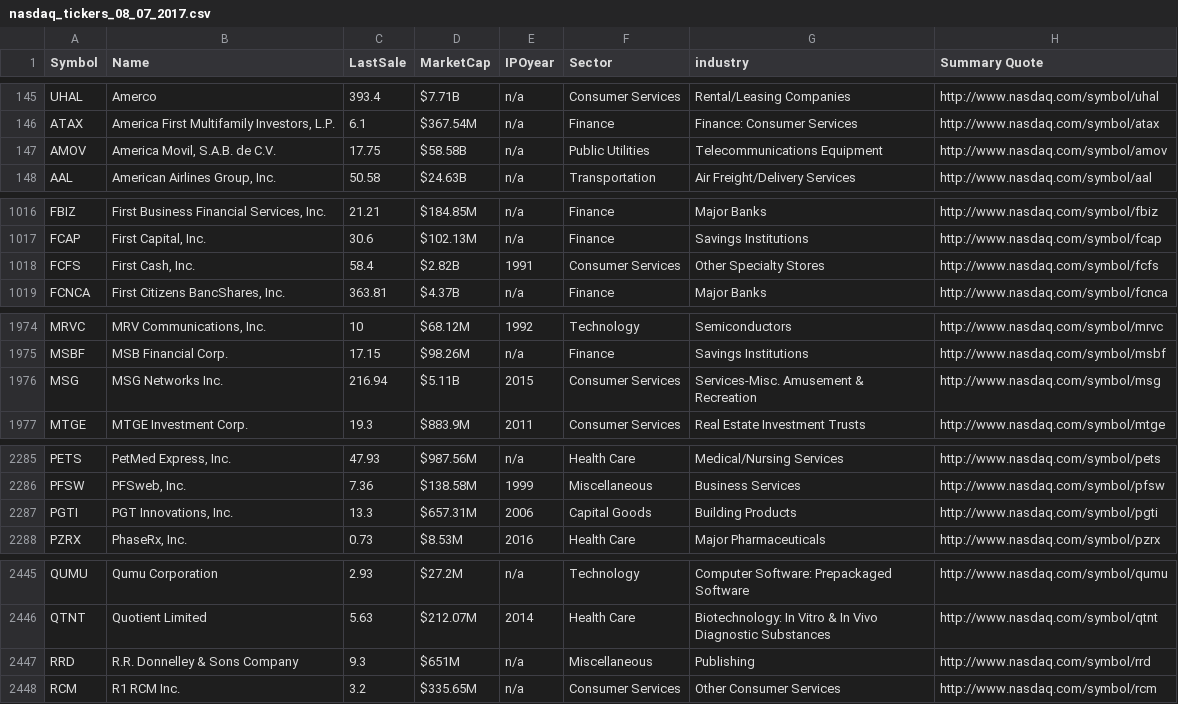
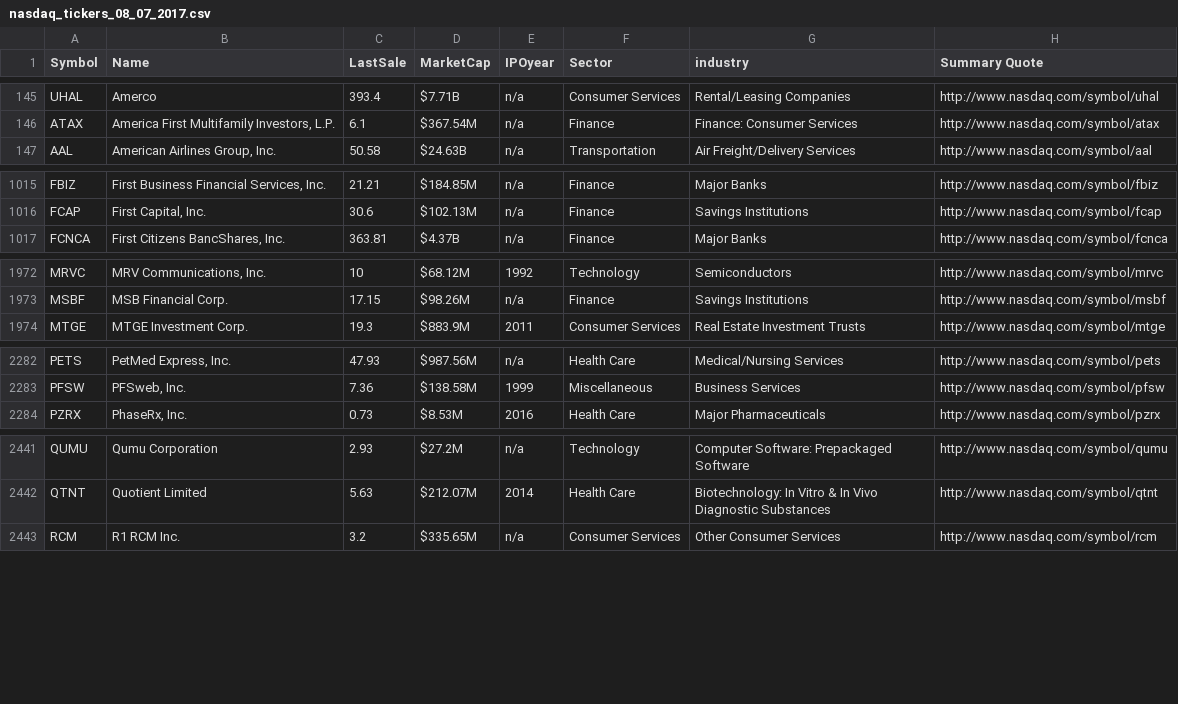
Before and after one commit to NeVeX/nevex_robo_investing, a CSV file: data/nasdaq_tickers_08_07_2017.csv, drawn as a sheet; only a part is shown, gaps mark what is left out.

Commit message:
Added the stock prices database schema Added better constraints on the database columns Added better java8 support in hibernate Fixed bad data in the csv files

```diff
--- a/data/nasdaq_tickers_08_07_2017.csv
+++ b/data/nasdaq_tickers_08_07_2017.csv
@@ -146,3 +146,2 @@
 "ATAX","America First Multifamily Investors, L.P.","6.1","$367.54M","n/a","Finance","Finance: Consumer Services","http://www.nasdaq.com/symbol/atax",
-"AMOV","America Movil, S.A.B. de C.V.","17.75","$58.58B","n/a","Public Utilities","Telecommunications Equipment","http://www.nasdaq.com/symbol/amov",
 "AAL","American Airlines Group, Inc.","50.58","$24.63B","n/a","Transportation","Air Freight/Delivery Services","http://www.nasdaq.com/symbol/aal",
@@ -1017,3 +1016,2 @@
 "FCAP","First Capital, Inc.","30.6","$102.13M","n/a","Finance","Savings Institutions","http://www.nasdaq.com/symbol/fcap",
-"FCFS","First Cash, Inc.","58.4","$2.82B","1991","Consumer Services","Other Specialty Stores","http://www.nasdaq.com/symbol/fcfs",
 "FCNCA","First Citizens BancShares, Inc.","363.81","$4.37B","n/a","Finance","Major Banks","http://www.nasdaq.com/symbol/fcnca",
@@ -1975,3 +1973,2 @@
 "MSBF","MSB Financial Corp.","17.15","$98.26M","n/a","Finance","Savings Institutions","http://www.nasdaq.com/symbol/msbf",
-"MSG","MSG Networks Inc.","216.94","$5.11B","2015","Consumer Services","Services-Misc. Amusement & Recreation","http://www.nasdaq.com/symbol/msg",
 "MTGE","MTGE Investment Corp.","19.3","$883.9M","2011","Consumer Services","Real Estate Investment Trusts","http://www.nasdaq.com/symbol/mtge",
@@ -2286,3 +2283,2 @@
 "PFSW","PFSweb, Inc.","7.36","$138.58M","1999","Miscellaneous","Business Services","http://www.nasdaq.com/symbol/pfsw",
-"PGTI","PGT Innovations, Inc.","13.3","$657.31M","2006","Capital Goods","Building Products","http://www.nasdaq.com/symbol/pgti",
 "PZRX","PhaseRx, Inc.","0.73","$8.53M","2016","Health Care","Major Pharmaceuticals","http://www.nasdaq.com/symbol/pzrx",
@@ -2446,3 +2442,2 @@
 "QTNT","Quotient Limited","5.63","$212.07M","2014","Health Care","Biotechnology: In Vitro & In Vivo Diagnostic Substances","http://www.nasdaq.com/symbol/qtnt",
-"RRD","R.R. Donnelley & Sons Company","9.3","$651M","n/a","Miscellaneous","Publishing","http://www.nasdaq.com/symbol/rrd",
 "RCM","R1 RCM Inc.","3.2","$335.65M","n/a","Consumer Services","Other Consumer Services","http://www.nasdaq.com/symbol/rcm",
```
Also changed, not shown: data/nyse_tickers_08_07_2017.csv, 10 other files.
